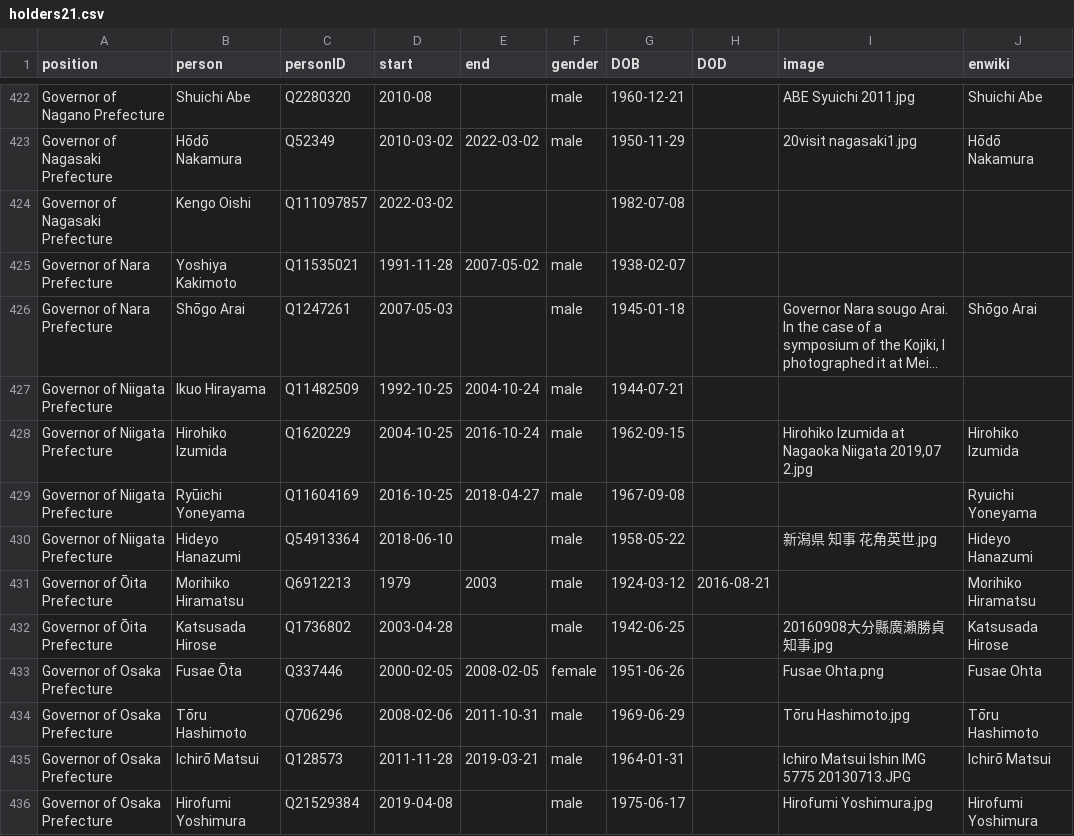
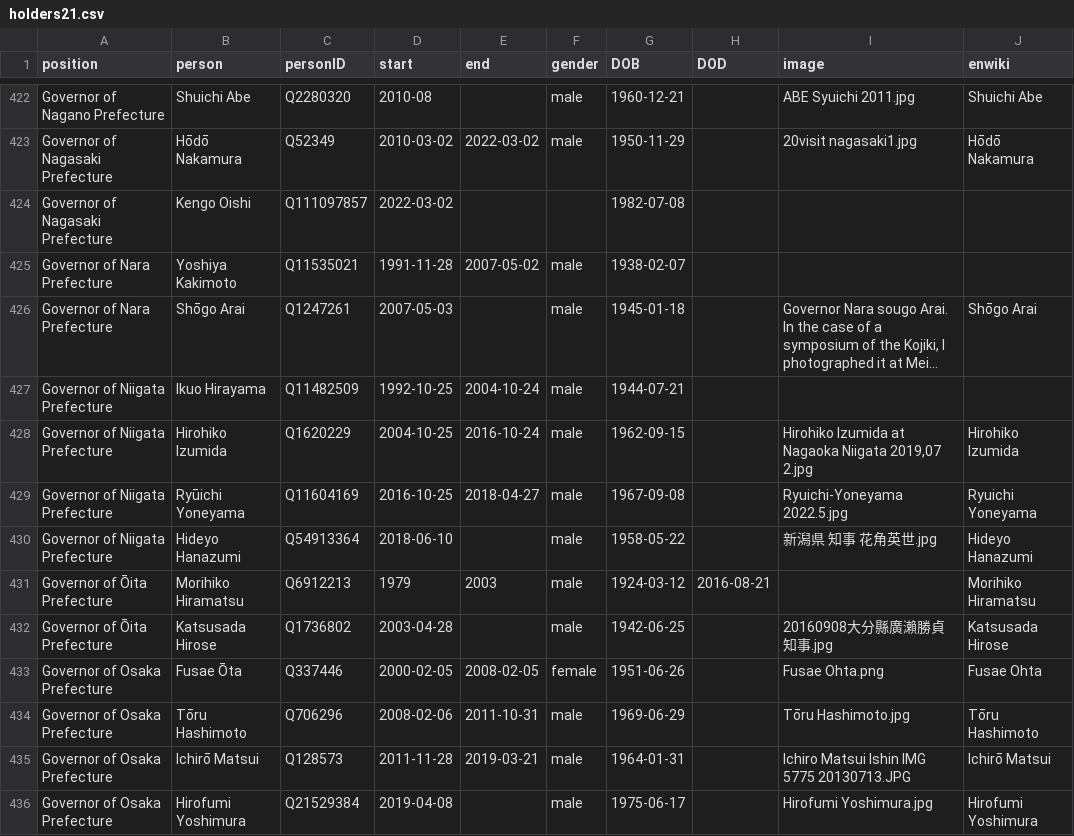
Before and after one commit to every-politician-scrapers/japan-ministers, a CSV file: html/holders21.csv, drawn as a sheet; only a part is shown, gaps mark what is left out; long unchanged cells end in ….

```diff
--- a/html/holders21.csv
+++ b/html/holders21.csv
@@ -428,3 +428,3 @@ Governor of Niigata Prefecture,Ikuo Hirayama,Q11482509,1992-10-25,2004-10-24,mal
 Governor of Niigata Prefecture,Hirohiko Izumida,Q1620229,2004-10-25,2016-10-24,male,1962-09-15,,"Hirohiko Izumida at Nagaoka Niigata 2019,07 2.jpg",Hirohiko Izumida
-Governor of Niigata Prefecture,Ryūichi Yoneyama,Q11604169,2016-10-25,2018-04-27,male,1967-09-08,,,Ryuichi Yoneyama
+Governor of Niigata Prefecture,Ryūichi Yoneyama,Q11604169,2016-10-25,2018-04-27,male,1967-09-08,,Ryuichi-Yoneyama 2022.5.jpg,Ryuichi Yoneyama
 Governor of Niigata Prefecture,Hideyo Hanazumi,Q54913364,2018-06-10,,male,1958-05-22,,新潟県 知事 花角英世.jpg,Hideyo Hanazumi
```
Also changed, not shown: html/legislators.csv.
